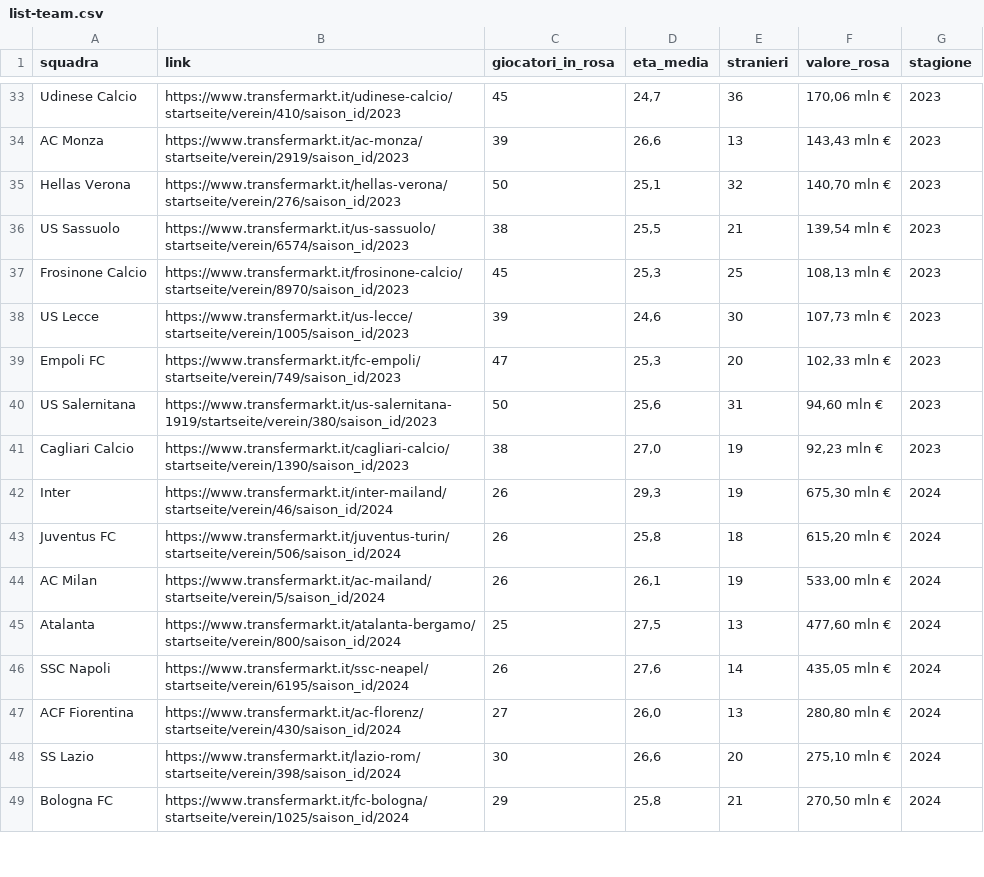
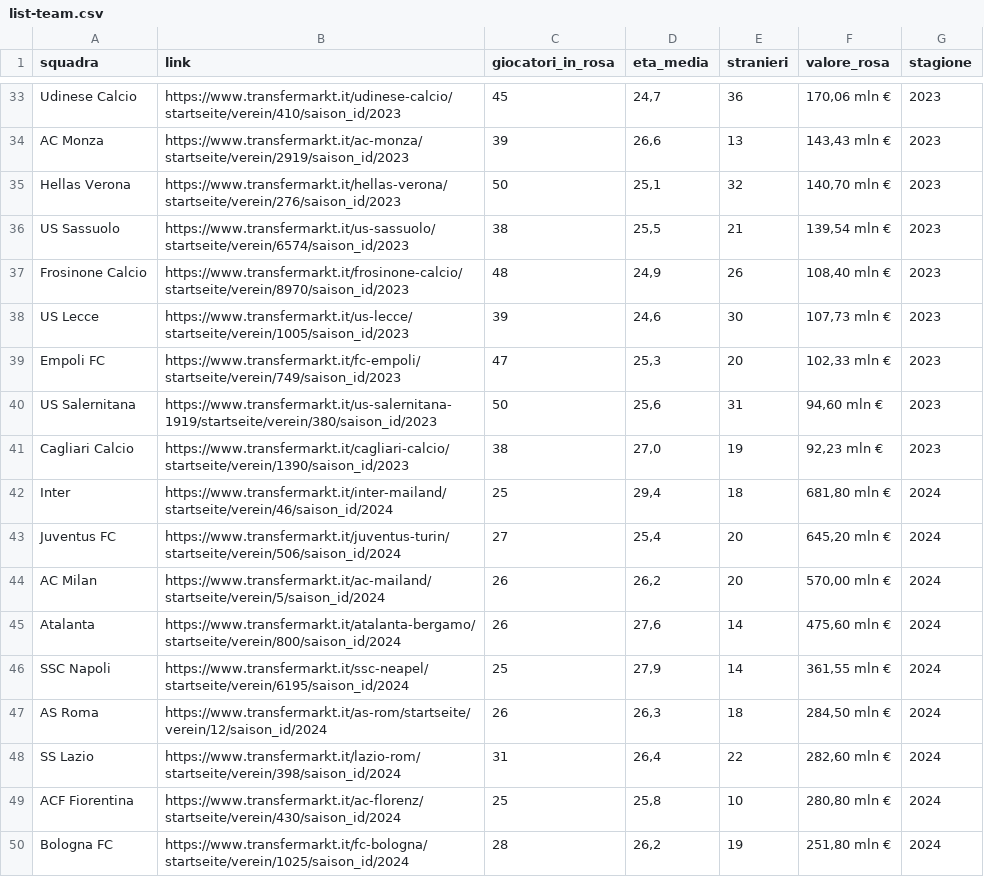
Before and after one commit to Tommasobru/data-management-project, a CSV file: dataset/list-team.csv, drawn as a sheet; only a part is shown, gaps mark what is left out; the diff covers the shown part only.

```diff
--- a/dataset/list-team.csv
+++ b/dataset/list-team.csv
@@ -36,3 +36,3 @@ Hellas Verona,https://www.transfermarkt.it/hellas-verona/startseite/verein/276/s
 US Sassuolo,https://www.transfermarkt.it/us-sassuolo/startseite/verein/6574/saison_id/2023,38,"25,5",21,"139,54 mln €",2023
-Frosinone Calcio,https://www.transfermarkt.it/frosinone-calcio/startseite/verein/8970/saison_id/2023,45,"25,3",25,"108,13 mln €",2023
+Frosinone Calcio,https://www.transfermarkt.it/frosinone-calcio/startseite/verein/8970/saison_id/2023,48,"24,9",26,"108,40 mln €",2023
 US Lecce,https://www.transfermarkt.it/us-lecce/startseite/verein/1005/saison_id/2023,39,"24,6",30,"107,73 mln €",2023
@@ -41,9 +41,10 @@ US Salernitana,https://www.transfermarkt.it/us-salernitana-1919/startseite/verei
 Cagliari Calcio,https://www.transfermarkt.it/cagliari-calcio/startseite/verein/1390/saison_id/2023,38,"27,0",19,"92,23 mln €",2023
-Inter,https://www.transfermarkt.it/inter-mailand/startseite/verein/46/saison_id/2024,26,"29,3",19,"675,30 mln €",2024
-Juventus FC,https://www.transfermarkt.it/juventus-turin/startseite/verein/506/saison_id/2024,26,"25,8",18,"615,20 mln €",2024
-AC Milan,https://www.transfermarkt.it/ac-mailand/startseite/verein/5/saison_id/2024,26,"26,1",19,"533,00 mln €",2024
-Atalanta,https://www.transfermarkt.it/atalanta-bergamo/startseite/verein/800/saison_id/2024,25,"27,5",13,"477,60 mln €",2024
-SSC Napoli,https://www.transfermarkt.it/ssc-neapel/startseite/verein/6195/saison_id/2024,26,"27,6",14,"435,05 mln €",2024
-ACF Fiorentina,https://www.transfermarkt.it/ac-florenz/startseite/verein/430/saison_id/2024,27,"26,0",13,"280,80 mln €",2024
-SS Lazio,https://www.transfermarkt.it/lazio-rom/startseite/verein/398/saison_id/2024,30,"26,6",20,"275,10 mln €",2024
-Bologna FC,https://www.transfermarkt.it/fc-bologna/startseite/verein/1025/saison_id/2024,29,"25,8",21,"270,50 mln €",2024
+Inter,https://www.transfermarkt.it/inter-mailand/startseite/verein/46/saison_id/2024,25,"29,4",18,"681,80 mln €",2024
+Juventus FC,https://www.transfermarkt.it/juventus-turin/startseite/verein/506/saison_id/2024,27,"25,4",20,"645,20 mln €",2024
+AC Milan,https://www.transfermarkt.it/ac-mailand/startseite/verein/5/saison_id/2024,26,"26,2",20,"570,00 mln €",2024
+Atalanta,https://www.transfermarkt.it/atalanta-bergamo/startseite/verein/800/saison_id/2024,26,"27,6",14,"475,60 mln €",2024
+SSC Napoli,https://www.transfermarkt.it/ssc-neapel/startseite/verein/6195/saison_id/2024,25,"27,9",14,"361,55 mln €",2024
+AS Roma,https://www.transfermarkt.it/as-rom/startseite/verein/12/saison_id/2024,26,"26,3",18,"284,50 mln €",2024
+SS Lazio,https://www.transfermarkt.it/lazio-rom/startseite/verein/398/saison_id/2024,31,"26,4",22,"282,60 mln €",2024
+ACF Fiorentina,https://www.transfermarkt.it/ac-florenz/startseite/verein/430/saison_id/2024,25,"25,8",10,"280,80 mln €",2024
+Bologna FC,https://www.transfermarkt.it/fc-bologna/startseite/verein/1025/saison_id/2024,28,"26,2",19,"251,80 mln €",2024
```
Also changed, not shown: 4 added rows, 5 removed rows and 29 edited cells elsewhere in this file, dataset/odds_per_match.csv, dataset/player-team.csv, 8 other files.
